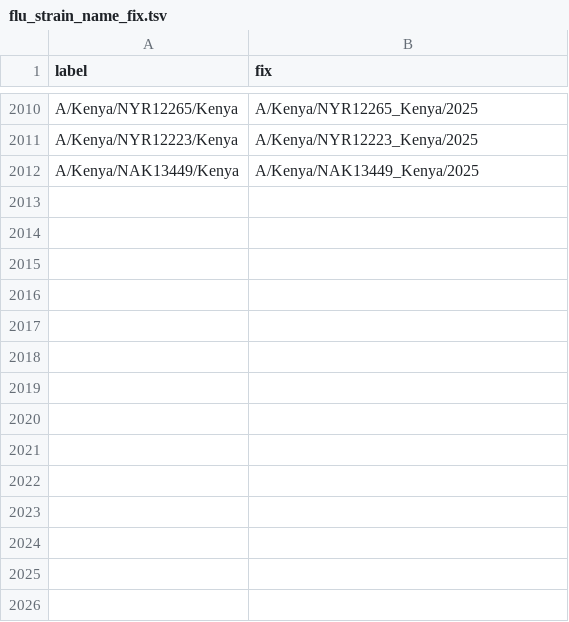
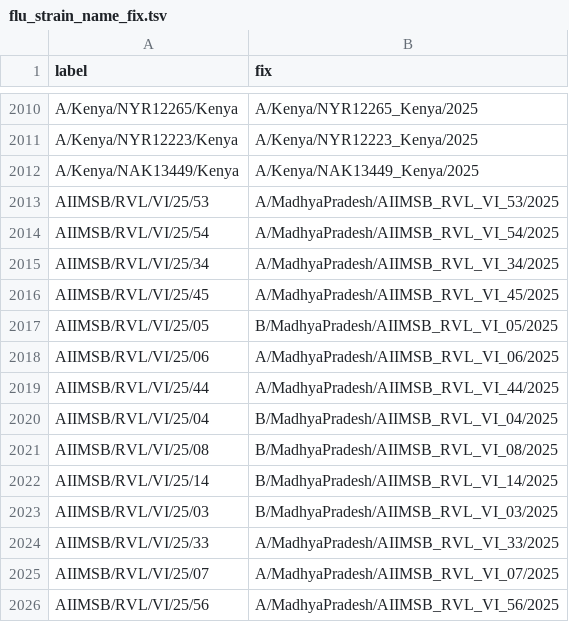
Before and after one commit to nextstrain/fauna, a TSV file: source-data/flu_strain_name_fix.tsv, drawn as a sheet; only a part is shown, gaps mark what is left out; the diff names each change by its address in the sheet, - before the commit and + after, or states it on an @@ line.

Commit message:
Update flu_fix_location_label, flu_strain_name_fix, and geo_synonyms

```diff
--- a/source-data/flu_strain_name_fix.tsv
+++ b/source-data/flu_strain_name_fix.tsv
+row 2013: AIIMSB/RVL/VI/25/53 | A/MadhyaPradesh/AIIMSB_RVL_VI_53/2025
+row 2014: AIIMSB/RVL/VI/25/54 | A/MadhyaPradesh/AIIMSB_RVL_VI_54/2025
+row 2015: AIIMSB/RVL/VI/25/34 | A/MadhyaPradesh/AIIMSB_RVL_VI_34/2025
+row 2016: AIIMSB/RVL/VI/25/45 | A/MadhyaPradesh/AIIMSB_RVL_VI_45/2025
+row 2017: AIIMSB/RVL/VI/25/05 | B/MadhyaPradesh/AIIMSB_RVL_VI_05/2025
+row 2018: AIIMSB/RVL/VI/25/06 | A/MadhyaPradesh/AIIMSB_RVL_VI_06/2025
+row 2019: AIIMSB/RVL/VI/25/44 | A/MadhyaPradesh/AIIMSB_RVL_VI_44/2025
+row 2020: AIIMSB/RVL/VI/25/04 | B/MadhyaPradesh/AIIMSB_RVL_VI_04/2025
+row 2021: AIIMSB/RVL/VI/25/08 | B/MadhyaPradesh/AIIMSB_RVL_VI_08/2025
+row 2022: AIIMSB/RVL/VI/25/14 | B/MadhyaPradesh/AIIMSB_RVL_VI_14/2025
+row 2023: AIIMSB/RVL/VI/25/03 | B/MadhyaPradesh/AIIMSB_RVL_VI_03/2025
+row 2024: AIIMSB/RVL/VI/25/33 | A/MadhyaPradesh/AIIMSB_RVL_VI_33/2025
+row 2025: AIIMSB/RVL/VI/25/07 | A/MadhyaPradesh/AIIMSB_RVL_VI_07/2025
+row 2026: AIIMSB/RVL/VI/25/56 | A/MadhyaPradesh/AIIMSB_RVL_VI_56/2025
```
Also changed, not shown: source-data/flu_fix_location_label.tsv, source-data/geo_synonyms.tsv.
